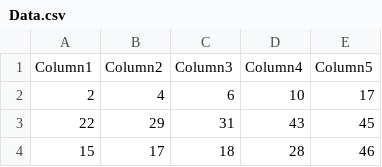
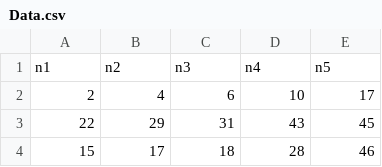
Before and after one commit to heckel75/HMM, a CSV file: Data.csv, drawn as a sheet; only a part is shown; removed rows and columns are numbered as before the commit, all else as after; the diff names each change by its address in the sheet, - before the commit and + after, or states it on an @@ line.

```diff
--- a/Data.csv
+++ b/Data.csv
-row 1: Column1 | Column2 | Column3 | Column4 | Column5
+row 1: n1 | n2 | n3 | n4 | n5
```
